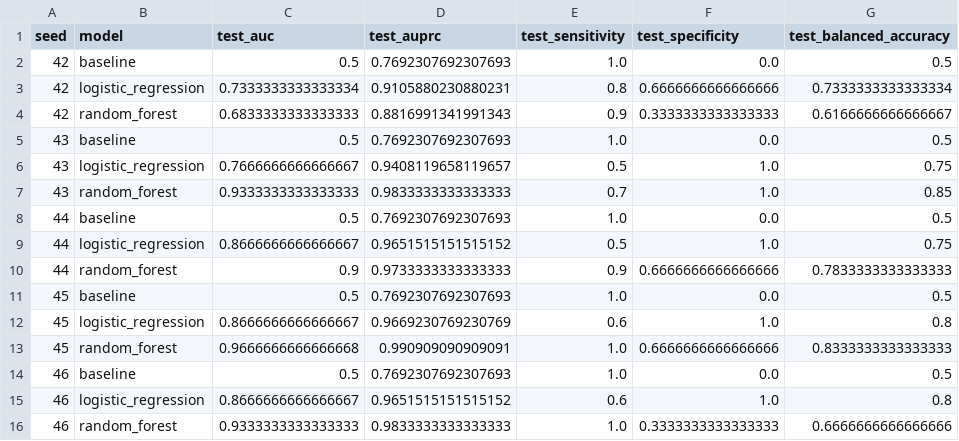
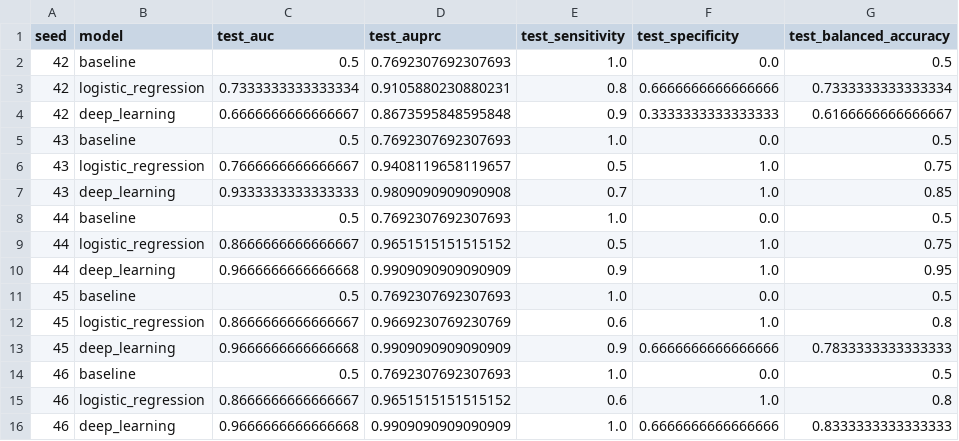
Before and after one commit to aryasyariendrarwork/GaitinNeurodegenerativeDisease, a CSV file: results/auroc_by_seed.csv, drawn as a sheet.

```diff
--- a/results/auroc_by_seed.csv
+++ b/results/auroc_by_seed.csv
@@ -3,14 +3,14 @@ seed,model,test_auc,test_auprc,test_sensitivity,test_specificity,test_balanced_a
 42,logistic_regression,0.7333333333333334,0.9105880230880231,0.8,0.6666666666666666,0.7333333333333334
-42,random_forest,0.6833333333333333,0.8816991341991343,0.9,0.3333333333333333,0.6166666666666667
+42,deep_learning,0.6666666666666667,0.8673595848595848,0.9,0.3333333333333333,0.6166666666666667
 43,baseline,0.5,0.7692307692307693,1.0,0.0,0.5
 43,logistic_regression,0.7666666666666667,0.9408119658119657,0.5,1.0,0.75
-43,random_forest,0.9333333333333333,0.9833333333333333,0.7,1.0,0.85
+43,deep_learning,0.9333333333333333,0.9809090909090908,0.7,1.0,0.85
 44,baseline,0.5,0.7692307692307693,1.0,0.0,0.5
 44,logistic_regression,0.8666666666666667,0.9651515151515152,0.5,1.0,0.75
-44,random_forest,0.9,0.9733333333333333,0.9,0.6666666666666666,0.7833333333333333
+44,deep_learning,0.9666666666666668,0.9909090909090909,0.9,1.0,0.95
 45,baseline,0.5,0.7692307692307693,1.0,0.0,0.5
 45,logistic_regression,0.8666666666666667,0.9669230769230769,0.6,1.0,0.8
-45,random_forest,0.9666666666666668,0.990909090909091,1.0,0.6666666666666666,0.8333333333333333
+45,deep_learning,0.9666666666666668,0.9909090909090909,0.9,0.6666666666666666,0.7833333333333333
 46,baseline,0.5,0.7692307692307693,1.0,0.0,0.5
 46,logistic_regression,0.8666666666666667,0.9651515151515152,0.6,1.0,0.8
-46,random_forest,0.9333333333333333,0.9833333333333333,1.0,0.3333333333333333,0.6666666666666666
+46,deep_learning,0.9666666666666668,0.9909090909090909,1.0,0.6666666666666666,0.8333333333333333
```
Also changed, not shown: results/auroc_summary.csv, results/preliminary_model_results.csv, 7 other files.
